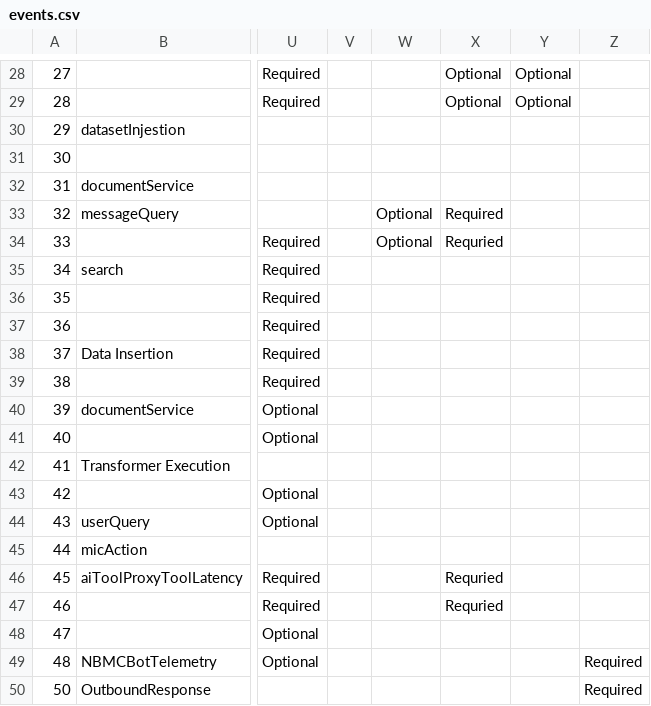
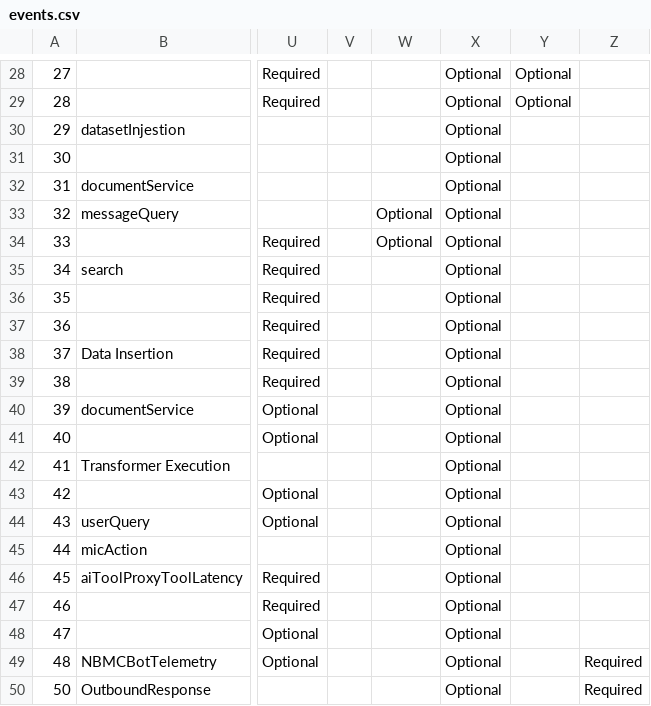
Before and after one commit to varshith257/telemetry, a CSV file: schema-generator/events.csv, drawn as a sheet; only a part is shown, gaps mark what is left out; the diff covers the shown part only; the diff names each change by its address in the sheet, - before the commit and + after, or states it on an @@ line.

Commit message:
chore: make createdAt optional for all events

```diff
--- a/schema-generator/events.csv
+++ b/schema-generator/events.csv
-X30:X32: (empty)
+X30:X32: Optional
-X33: Required
+X33: Optional
-X34: Requried
+X34: Optional
-X35:X45: (empty)
+X35:X45: Optional
-X46:X47: Requried
+X46:X47: Optional
-X48:X50: (empty)
+X48:X50: Optional
```
Also changed, not shown: 24 edited cells elsewhere in this file, 3 other files.
